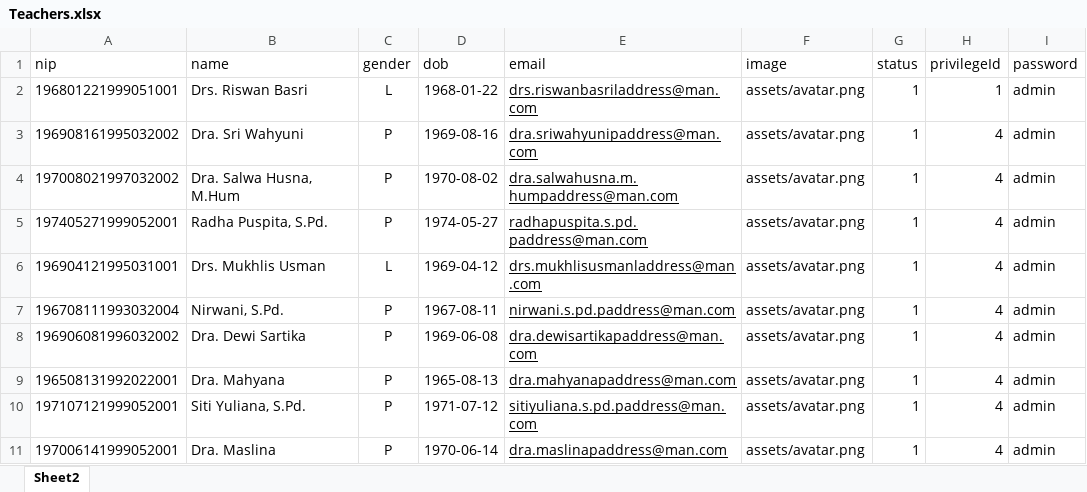
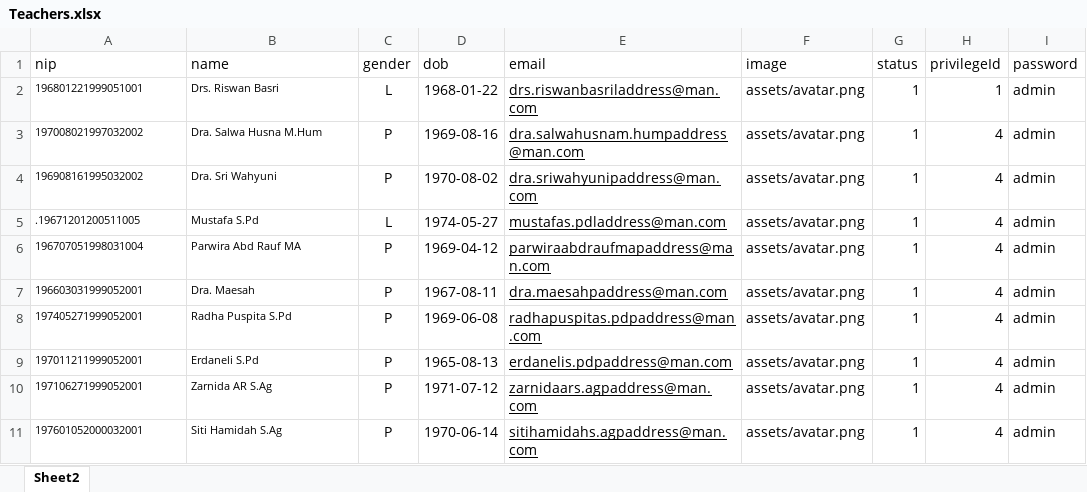
Before and after one commit to Renoldi/school, an Excel workbook: inputXls/Teachers.xlsx, sheet Sheet2, drawn as a sheet; only a part is shown; values as stored, in another font and other column widths than the file's, no borders; the diff covers the shown part only; the diff names each change by its address in the sheet, - before the commit and + after, or states it on an @@ line.

```diff
--- a/inputXls/Teachers.xlsx (sheet Sheet2)
+++ b/inputXls/Teachers.xlsx (sheet Sheet2)
@@ A2:B11 text size: smaller @@
-A3 (nip): 196908161995032002
+A3 (nip): 197008021997032002
-B3 (name): Dra. Sri Wahyuni
+B3 (name): Dra. Salwa Husna M.Hum
-E3 (email): dra.sriwahyunipaddress@man.com
+E3 (email): dra.salwahusnam.humpaddress@man.com
-A4 (nip): 197008021997032002
+A4 (nip): 196908161995032002
-B4 (name): Dra. Salwa Husna, M.Hum
+B4 (name): Dra. Sri Wahyuni
-E4 (email): dra.salwahusna.m.humpaddress@man.com
+E4 (email): dra.sriwahyunipaddress@man.com
-A5 (nip): 197405271999052001
+A5 (nip): .19671201200511005
-B5 (name): Radha Puspita, S.Pd.
+B5 (name): Mustafa S.Pd
-C5 (gender): P
+C5 (gender): L
-E5 (email): radhapuspita.s.pd.paddress@man.com
+E5 (email): mustafas.pdladdress@man.com
-A6 (nip): 196904121995031001
+A6 (nip): 196707051998031004
-B6 (name): Drs. Mukhlis Usman
+B6 (name): Parwira Abd Rauf MA
-C6 (gender): L
+C6 (gender): P
-E6 (email): drs.mukhlisusmanladdress@man.com
+E6 (email): parwiraabdraufmapaddress@man.com
-A7 (nip): 196708111993032004
+A7 (nip): 196603031999052001
-B7 (name): Nirwani, S.Pd.
+B7 (name): Dra. Maesah
-E7 (email): nirwani.s.pd.paddress@man.com
+E7 (email): dra.maesahpaddress@man.com
-A8 (nip): 196906081996032002
+A8 (nip): 197405271999052001
-B8 (name): Dra. Dewi Sartika
+B8 (name): Radha Puspita S.Pd
-E8 (email): dra.dewisartikapaddress@man.com
+E8 (email): radhapuspitas.pdpaddress@man.com
-A9 (nip): 196508131992022001
+A9 (nip): 197011211999052001
-B9 (name): Dra. Mahyana
+B9 (name): Erdaneli S.Pd
-E9 (email): dra.mahyanapaddress@man.com
+E9 (email): erdanelis.pdpaddress@man.com
-A10 (nip): 197107121999052001
+A10 (nip): 197106271999052001
-B10 (name): Siti Yuliana, S.Pd.
+B10 (name): Zarnida AR S.Ag
-E10 (email): sitiyuliana.s.pd.paddress@man.com
+E10 (email): zarnidaars.agpaddress@man.com
-A11 (nip): 197006141999052001
+A11 (nip): 197601052000032001
-B11 (name): Dra. Maslina
+B11 (name): Siti Hamidah S.Ag
-E11 (email): dra.maslinapaddress@man.com
+E11 (email): sitihamidahs.agpaddress@man.com
```
Also changed, not shown: 29 added rows, 2 removed rows, 85 edited cells and cell formats elsewhere in this sheet, 6 other files.
